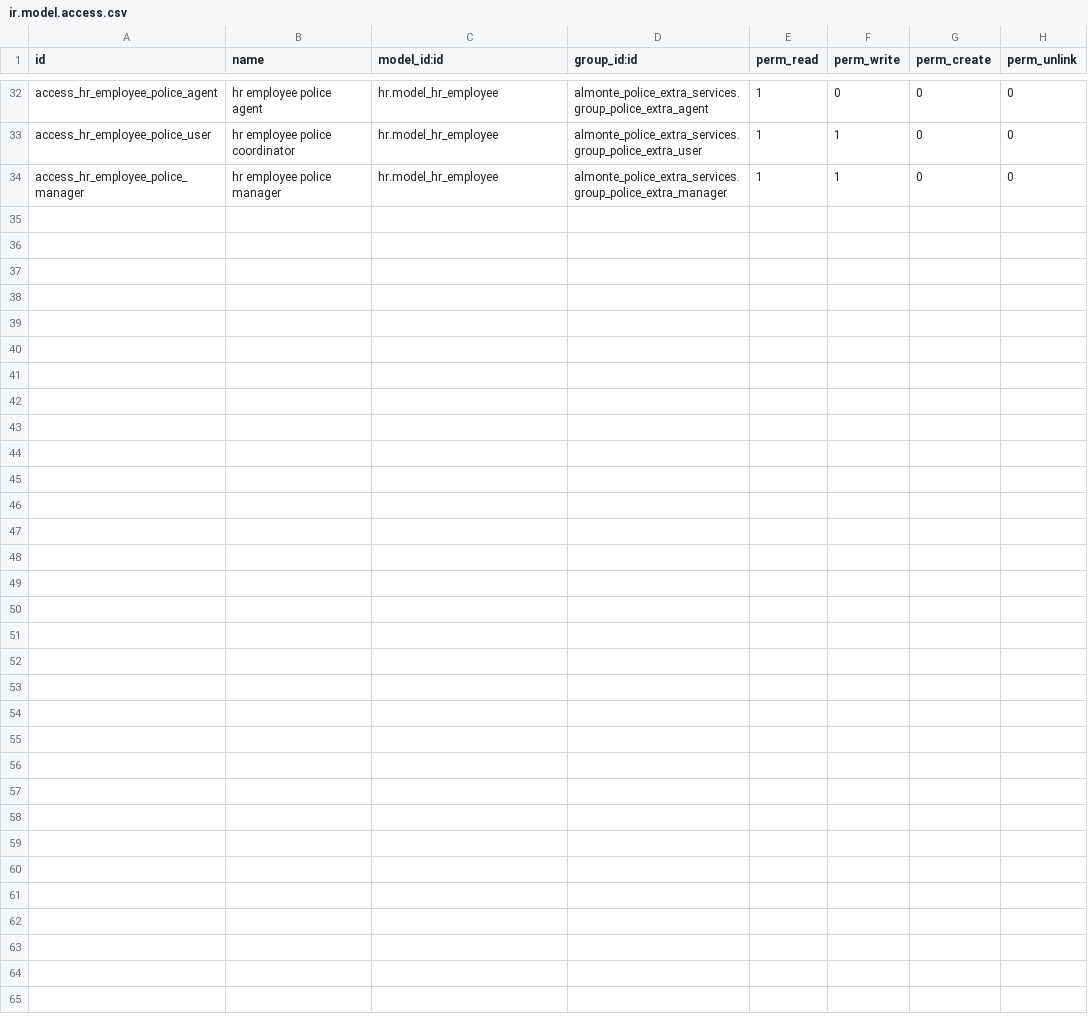
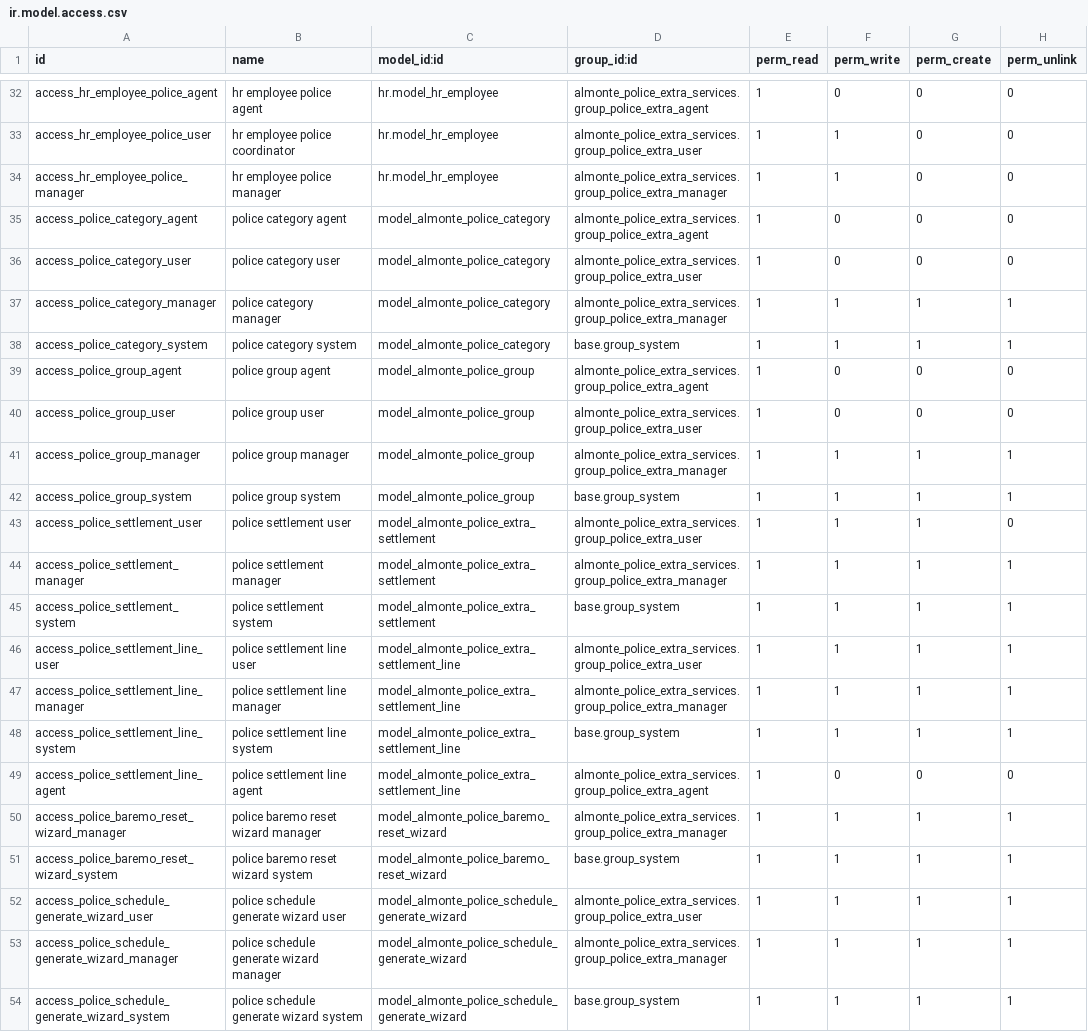
Before and after one commit to xtendoo-corporation/custom-almonte-police, a CSV file: almonte_police_extra_services/security/ir.model.access.csv, drawn as a sheet; only a part is shown, gaps mark what is left out; the diff names each change by its address in the sheet, - before the commit and + after, or states it on an @@ line.

```diff
--- a/almonte_police_extra_services/security/ir.model.access.csv
+++ b/almonte_police_extra_services/security/ir.model.access.csv
+row 35: access_police_category_agent | police category agent | model_almonte_police_category | almonte_police_extra_services.group_police_extra_agent | 1 | 0 | 0 | 0
+row 36: access_police_category_user | police category user | model_almonte_police_category | almonte_police_extra_services.group_police_extra_user | 1 | 0 | 0 | 0
+row 37: access_police_category_manager | police category manager | model_almonte_police_category | almonte_police_extra_services.group_police_extra_manager | 1 | 1 | 1 | 1
+row 38: access_police_category_system | police category system | model_almonte_police_category | base.group_system | 1 | 1 | 1 | 1
+row 39: access_police_group_agent | police group agent | model_almonte_police_group | almonte_police_extra_services.group_police_extra_agent | 1 | 0 | 0 | 0
+row 40: access_police_group_user | police group user | model_almonte_police_group | almonte_police_extra_services.group_police_extra_user | 1 | 0 | 0 | 0
+row 41: access_police_group_manager | police group manager | model_almonte_police_group | almonte_police_extra_services.group_police_extra_manager | 1 | 1 | 1 | 1
+row 42: access_police_group_system | police group system | model_almonte_police_group | base.group_system | 1 | 1 | 1 | 1
+row 43: access_police_settlement_user | police settlement user | model_almonte_police_extra_settlement | almonte_police_extra_services.group_police_extra_user | 1 | 1 | 1 | 0
+row 44: access_police_settlement_manager | police settlement manager | model_almonte_police_extra_settlement | almonte_police_extra_services.group_police_extra_manager | 1 | 1 | 1 | 1
+row 45: access_police_settlement_system | police settlement system | model_almonte_police_extra_settlement | base.group_system | 1 | 1 | 1 | 1
+row 46: access_police_settlement_line_user | police settlement line user | model_almonte_police_extra_settlement_line | almonte_police_extra_services.group_police_extra_user | 1 | 1 | 1 | 1
+row 47: access_police_settlement_line_manager | police settlement line manager | model_almonte_police_extra_settlement_line | almonte_police_extra_services.group_police_extra_manager | 1 | 1 | 1 | 1
+row 48: access_police_settlement_line_system | police settlement line system | model_almonte_police_extra_settlement_line | base.group_system | 1 | 1 | 1 | 1
+row 49: access_police_settlement_line_agent | police settlement line agent | model_almonte_police_extra_settlement_line | almonte_police_extra_services.group_police_extra_agent | 1 | 0 | 0 | 0
+row 50: access_police_baremo_reset_wizard_manager | police baremo reset wizard manager | model_almonte_police_baremo_reset_wizard | almonte_police_extra_services.group_police_extra_manager | 1 | 1 | 1 | 1
+row 51: access_police_baremo_reset_wizard_system | police baremo reset wizard system | model_almonte_police_baremo_reset_wizard | base.group_system | 1 | 1 | 1 | 1
+row 52: access_police_schedule_generate_wizard_user | police schedule generate wizard user | model_almonte_police_schedule_generate_wizard | almonte_police_extra_services.group_police_extra_user | 1 | 1 | 1 | 1
+row 53: access_police_schedule_generate_wizard_manager | police schedule generate wizard manager | model_almonte_police_schedule_generate_wizard | almonte_police_extra_services.group_police_extra_manager | 1 | 1 | 1 | 1
+row 54: access_police_schedule_generate_wizard_system | police schedule generate wizard system | model_almonte_police_schedule_generate_wizard | base.group_system | 1 | 1 | 1 | 1
```
Also changed, not shown: 38 other files.
